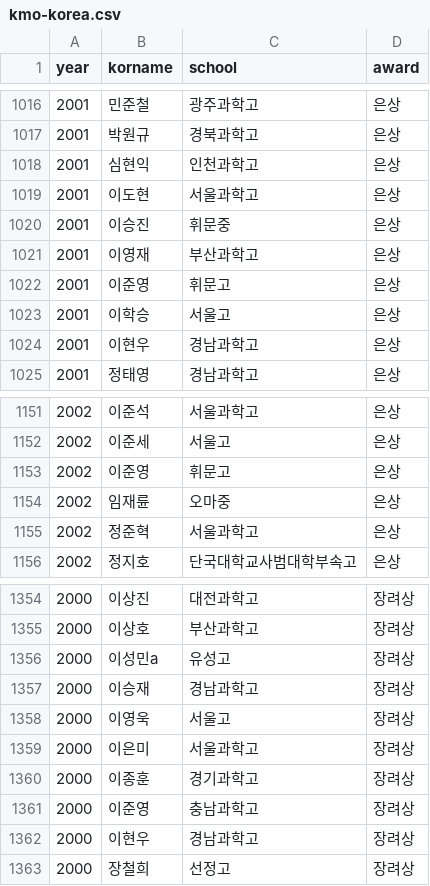
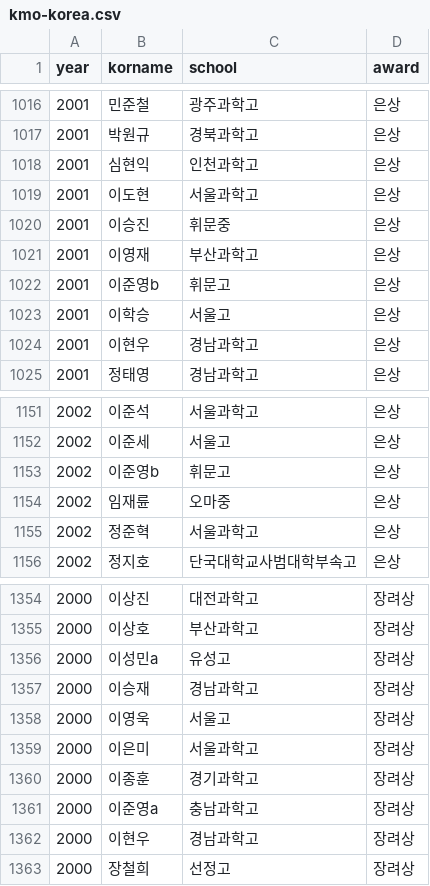
Before and after one commit to imo-korea/imo-korea.github.io, a CSV file: _data/kmo-korea.csv, drawn as a sheet; only a part is shown, gaps mark what is left out.

```diff
--- a/_data/kmo-korea.csv
+++ b/_data/kmo-korea.csv
@@ -1021,3 +1021,3 @@ year,korname,school,award
 2001,이영재,부산과학고,은상
-2001,이준영,휘문고,은상
+2001,이준영b,휘문고,은상
 2001,이학승,서울고,은상
@@ -1152,3 +1152,3 @@ year,korname,school,award
 2002,이준세,서울고,은상
-2002,이준영,휘문고,은상
+2002,이준영b,휘문고,은상
 2002,임재륜,오마중,은상
@@ -1360,3 +1360,3 @@ year,korname,school,award
 2000,이종훈,경기과학고,장려상
-2000,이준영,충남과학고,장려상
+2000,이준영a,충남과학고,장려상
 2000,이현우,경남과학고,장려상
```
Also changed, not shown: _data/fkmo-korea.csv, _data/kmoj-korea.csv.
